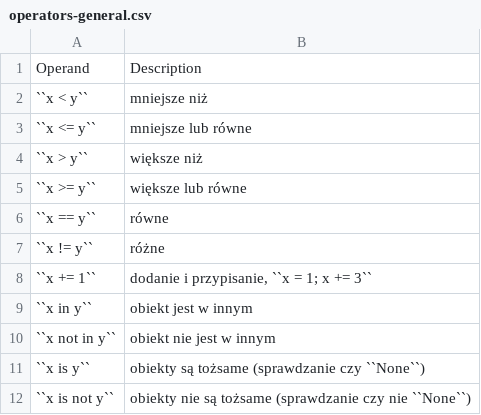
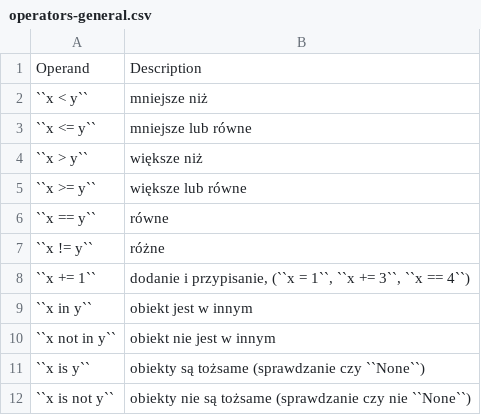
Before and after one commit to kdebski/book-python, a CSV file: operators/data/operators-general.csv, drawn as a sheet.

Commit message:
Control flow, Operators #time 30m

```diff
--- a/operators/data/operators-general.csv
+++ b/operators/data/operators-general.csv
@@ -7,3 +7,3 @@
 "``x != y``", "różne"
-"``x += 1``", "dodanie i przypisanie, ``x = 1; x += 3``"
+"``x += 1``", "dodanie i przypisanie, (``x = 1``, ``x += 3``, ``x == 4``)"
 "``x in y``", "obiekt jest w innym"
```
Also changed, not shown: 3 other files.
